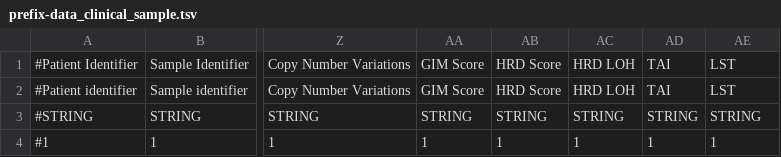
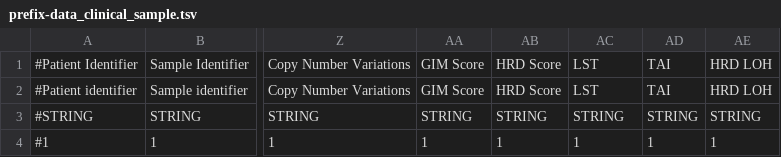
Before and after one commit to pcvolkmer/os2cb, a TSV file: resources/prefix-data_clinical_sample.tsv, drawn as a sheet; only a part is shown, gaps mark what is left out; the diff names each change by its address in the sheet, - before the commit and + after, or states it on an @@ line.

Commit message:
fix: column order as found in OS form

```diff
--- a/resources/prefix-data_clinical_sample.tsv
+++ b/resources/prefix-data_clinical_sample.tsv
-AC1:AC2: HRD LOH
+AC1:AC2: LST
-AE1:AE2: LST
+AE1:AE2: HRD LOH
```
Also changed, not shown: 3 other files.
